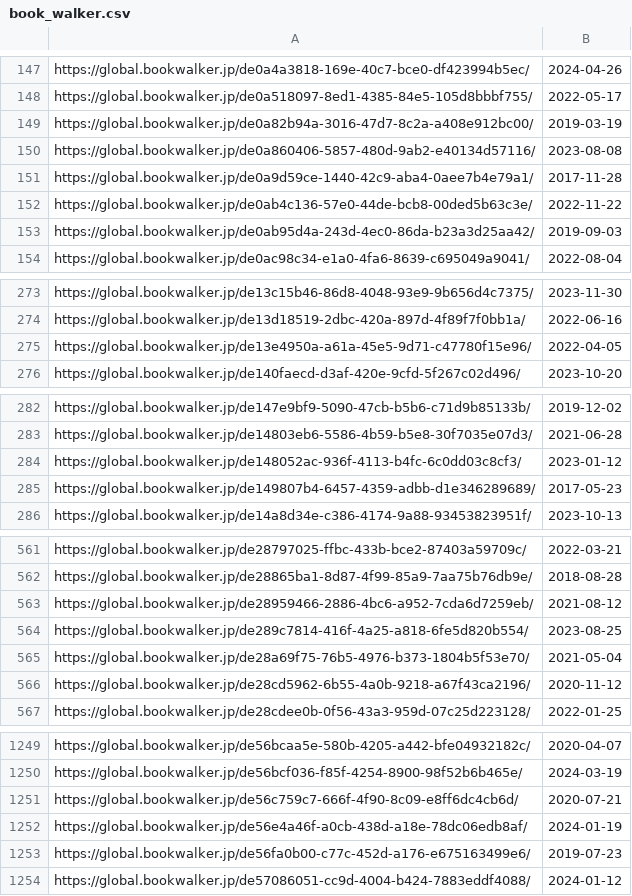
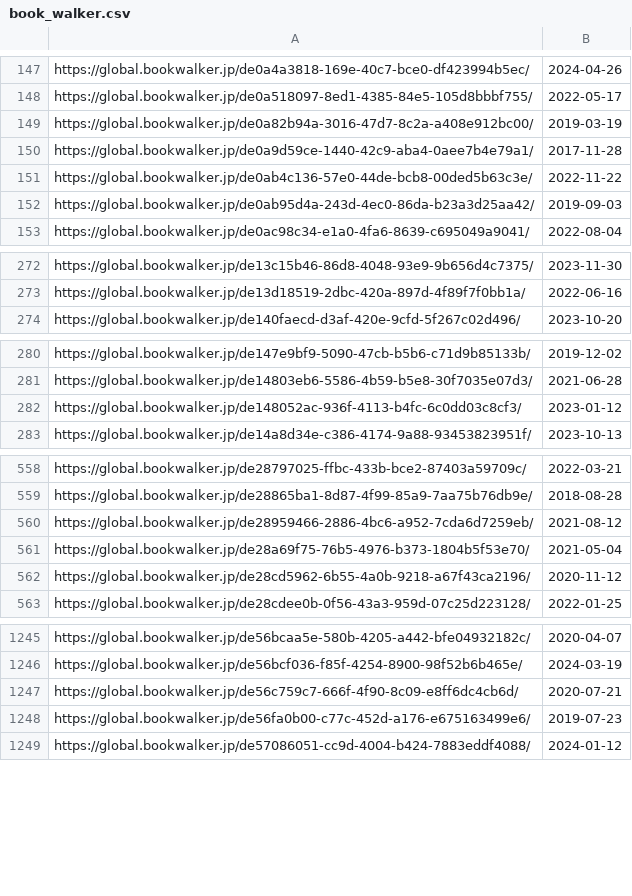
Before and after one commit to LNRelease/lnrelease.github.io, a CSV file: book_walker.csv, drawn as a sheet; only a part is shown, gaps mark what is left out; the diff covers the shown part only.

```diff
--- a/book_walker.csv
+++ b/book_walker.csv
@@ -149,3 +149,2 @@ https://global.bookwalker.jp/de0a518097-8ed1-4385-84e5-105d8bbbf755/,2022-05-17
 https://global.bookwalker.jp/de0a82b94a-3016-47d7-8c2a-a408e912bc00/,2019-03-19
-https://global.bookwalker.jp/de0a860406-5857-480d-9ab2-e40134d57116/,2023-08-08
 https://global.bookwalker.jp/de0a9d59ce-1440-42c9-aba4-0aee7b4e79a1/,2017-11-28
@@ -274,3 +273,2 @@ https://global.bookwalker.jp/de13c15b46-86d8-4048-93e9-9b656d4c7375/,2023-11-30
 https://global.bookwalker.jp/de13d18519-2dbc-420a-897d-4f89f7f0bb1a/,2022-06-16
-https://global.bookwalker.jp/de13e4950a-a61a-45e5-9d71-c47780f15e96/,2022-04-05
 https://global.bookwalker.jp/de140faecd-d3af-420e-9cfd-5f267c02d496/,2023-10-20
@@ -284,3 +282,2 @@ https://global.bookwalker.jp/de14803eb6-5586-4b59-b5e8-30f7035e07d3/,2021-06-28
 https://global.bookwalker.jp/de148052ac-936f-4113-b4fc-6c0dd03c8cf3/,2023-01-12
-https://global.bookwalker.jp/de149807b4-6457-4359-adbb-d1e346289689/,2017-05-23
 https://global.bookwalker.jp/de14a8d34e-c386-4174-9a88-93453823951f/,2023-10-13
@@ -563,3 +560,2 @@ https://global.bookwalker.jp/de28865ba1-8d87-4f99-85a9-7aa75b76db9e/,2018-08-28
 https://global.bookwalker.jp/de28959466-2886-4bc6-a952-7cda6d7259eb/,2021-08-12
-https://global.bookwalker.jp/de289c7814-416f-4a25-a818-6fe5d820b554/,2023-08-25
 https://global.bookwalker.jp/de28a69f75-76b5-4976-b373-1804b5f53e70/,2021-05-04
@@ -1251,3 +1247,2 @@ https://global.bookwalker.jp/de56bcf036-f85f-4254-8900-98f52b6b465e/,2024-03-19
 https://global.bookwalker.jp/de56c759c7-666f-4f90-8c09-e8ff6dc4cb6d/,2020-07-21
-https://global.bookwalker.jp/de56e4a46f-a0cb-438d-a18e-78dc06edb8af/,2024-01-19
 https://global.bookwalker.jp/de56fa0b00-c77c-452d-a176-e675163499e6/,2019-07-23
```
Also changed, not shown: 5 removed rows elsewhere in this file, 17 other files.
